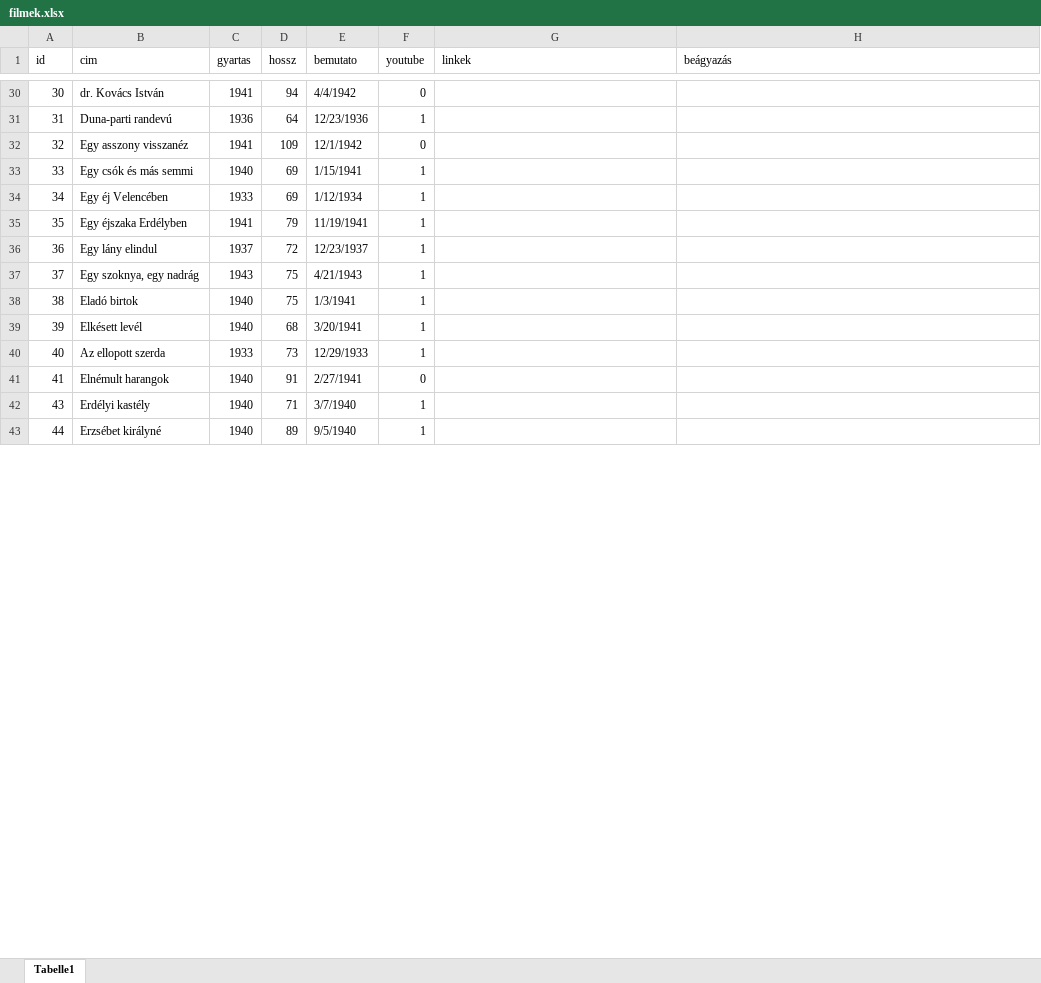
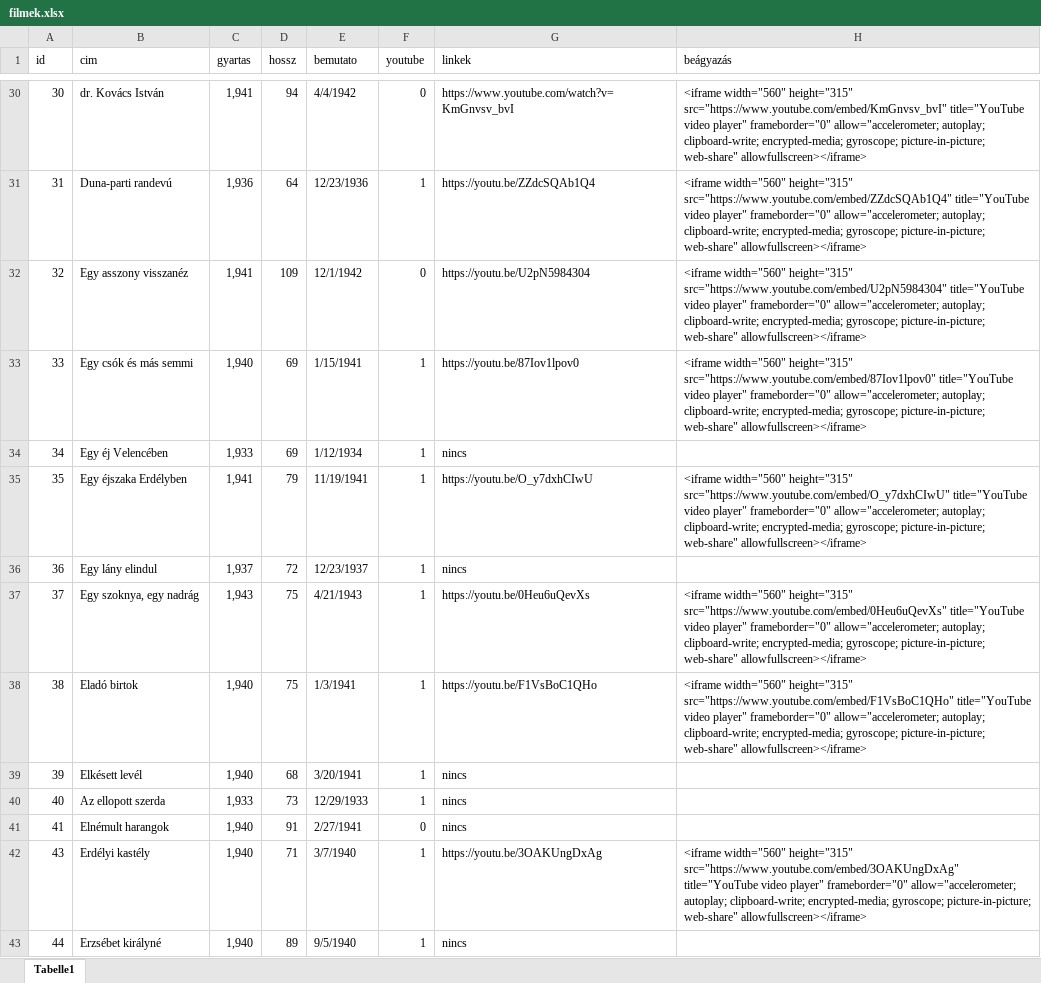
Before and after one commit to Amon-Xi/film, an Excel workbook: document_database/filmek.xlsx, sheet Tabelle1, drawn as a sheet; only a part is shown, gaps mark what is left out; values as stored, in another font and other column widths than the file's, no cell formats; the diff covers the shown part only; the diff names each change by its address in the sheet, - before the commit and + after, or states it on an @@ line.

```diff
--- a/document_database/filmek.xlsx (sheet Tabelle1)
+++ b/document_database/filmek.xlsx (sheet Tabelle1)
-C30 (gyartas): 1941
+C30 (gyartas): 1,941
-G30 (linkek): (empty)
+G30 (linkek): https://www.youtube.com/watch?v=KmGnvsv_bvI
-H30 (beágyazás): (empty)
+H30 (beágyazás): <iframe width="560" height="315" src="https://www.youtube.com/embed/KmGnvsv_bvI" title="YouTube video player" frameborder="0" allow="accelerometer; autoplay; clipboard-write; encrypted-media; gyroscope; picture-in-picture; web-share" allowfullscreen></iframe>
-C31 (gyartas): 1936
+C31 (gyartas): 1,936
-G31 (linkek): (empty)
+G31 (linkek): https://youtu.be/ZZdcSQAb1Q4
-H31 (beágyazás): (empty)
+H31 (beágyazás): <iframe width="560" height="315" src="https://www.youtube.com/embed/ZZdcSQAb1Q4" title="YouTube video player" frameborder="0" allow="accelerometer; autoplay; clipboard-write; encrypted-media; gyroscope; picture-in-picture; web-share" allowfullscreen></iframe>
-C32 (gyartas): 1941
+C32 (gyartas): 1,941
-G32 (linkek): (empty)
+G32 (linkek): https://youtu.be/U2pN5984304
-H32 (beágyazás): (empty)
+H32 (beágyazás): <iframe width="560" height="315" src="https://www.youtube.com/embed/U2pN5984304" title="YouTube video player" frameborder="0" allow="accelerometer; autoplay; clipboard-write; encrypted-media; gyroscope; picture-in-picture; web-share" allowfullscreen></iframe>
-C33 (gyartas): 1940
+C33 (gyartas): 1,940
-G33 (linkek): (empty)
+G33 (linkek): https://youtu.be/87Iov1lpov0
-H33 (beágyazás): (empty)
+H33 (beágyazás): <iframe width="560" height="315" src="https://www.youtube.com/embed/87Iov1lpov0" title="YouTube video player" frameborder="0" allow="accelerometer; autoplay; clipboard-write; encrypted-media; gyroscope; picture-in-picture; web-share" allowfullscreen></iframe>
-C34 (gyartas): 1933
+C34 (gyartas): 1,933
-G34 (linkek): (empty)
+G34 (linkek): nincs
-C35 (gyartas): 1941
+C35 (gyartas): 1,941
-G35 (linkek): (empty)
+G35 (linkek): https://youtu.be/O_y7dxhCIwU
-H35 (beágyazás): (empty)
+H35 (beágyazás): <iframe width="560" height="315" src="https://www.youtube.com/embed/O_y7dxhCIwU" title="YouTube video player" frameborder="0" allow="accelerometer; autoplay; clipboard-write; encrypted-media; gyroscope; picture-in-picture; web-share" allowfullscreen></iframe>
-C36 (gyartas): 1937
+C36 (gyartas): 1,937
-G36 (linkek): (empty)
+G36 (linkek): nincs
-C37 (gyartas): 1943
+C37 (gyartas): 1,943
-G37 (linkek): (empty)
+G37 (linkek): https://youtu.be/0Heu6uQevXs
-H37 (beágyazás): (empty)
+H37 (beágyazás): <iframe width="560" height="315" src="https://www.youtube.com/embed/0Heu6uQevXs" title="YouTube video player" frameborder="0" allow="accelerometer; autoplay; clipboard-write; encrypted-media; gyroscope; picture-in-picture; web-share" allowfullscreen></iframe>
-C38:C39 (gyartas): 1940
+C38:C39 (gyartas): 1,940
-G38 (linkek): (empty)
+G38 (linkek): https://youtu.be/F1VsBoC1QHo
-H38 (beágyazás): (empty)
+H38 (beágyazás): <iframe width="560" height="315" src="https://www.youtube.com/embed/F1VsBoC1QHo" title="YouTube video player" frameborder="0" allow="accelerometer; autoplay; clipboard-write; encrypted-media; gyroscope; picture-in-picture; web-share" allowfullscreen></iframe>
-G39:G41 (linkek): (empty)
+G39:G41 (linkek): nincs
-C40 (gyartas): 1933
+C40 (gyartas): 1,933
-C41:C43 (gyartas): 1940
+C41:C43 (gyartas): 1,940
-G42 (linkek): (empty)
+G42 (linkek): https://youtu.be/3OAKUngDxAg
-H42 (beágyazás): (empty)
+H42 (beágyazás): <iframe width="560" height="315" src="https://www.youtube.com/embed/3OAKUngDxAg" title="YouTube video player" frameborder="0" allow="accelerometer; autoplay; clipboard-write; encrypted-media; gyroscope; picture-in-picture; web-share" allowfullscreen></iframe>
-G43 (linkek): (empty)
+G43 (linkek): nincs
```
Also changed, not shown: 482 edited cells elsewhere in this sheet, cell formats, document_database/szemelyek.xlsx.
